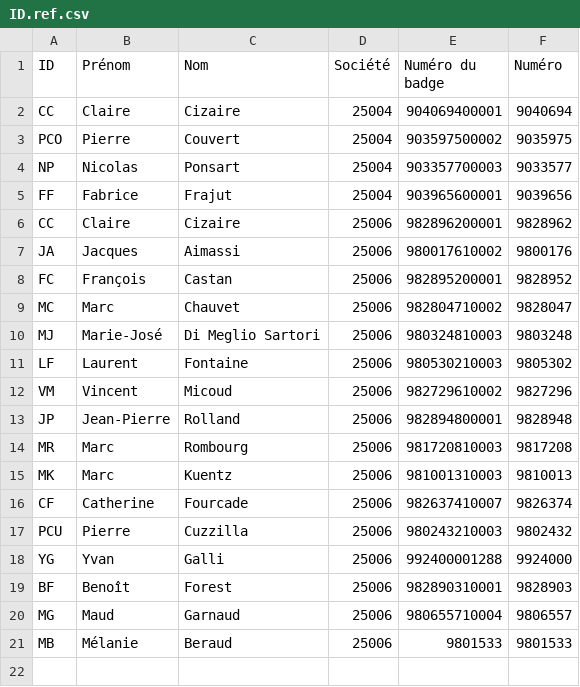
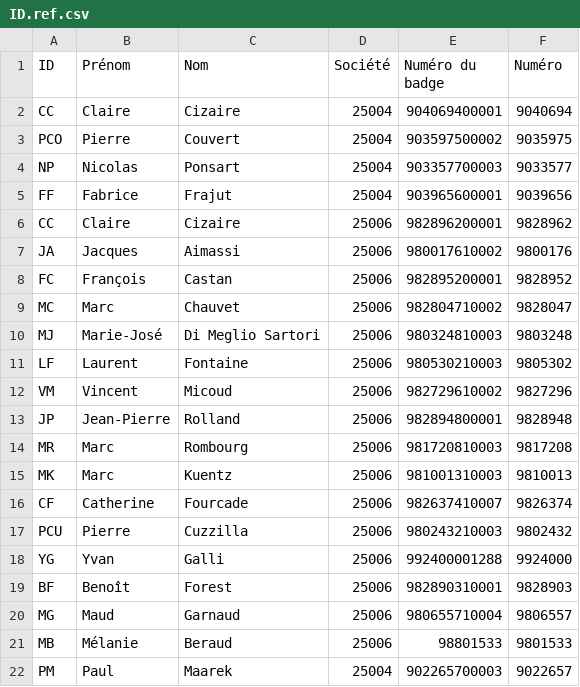
Before and after one commit to wangyuexiang/SA, a CSV file: ID.ref.csv, drawn as a sheet.

Commit message:
add SA_data_preparation & add PM

```diff
--- a/ID.ref.csv
+++ b/ID.ref.csv
@@ -20,2 +20,3 @@ BF,Benoît,Forest,25006,982890310001,9828903
 MG,Maud,Garnaud,25006,980655710004,9806557
-MB,Mélanie,Beraud,25006,9801533,9801533
+MB,Mélanie,Beraud,25006,98801533,9801533
+PM,Paul, Maarek, 25004, 902265700003, 9022657
```
Also changed, not shown: 14 other files.
